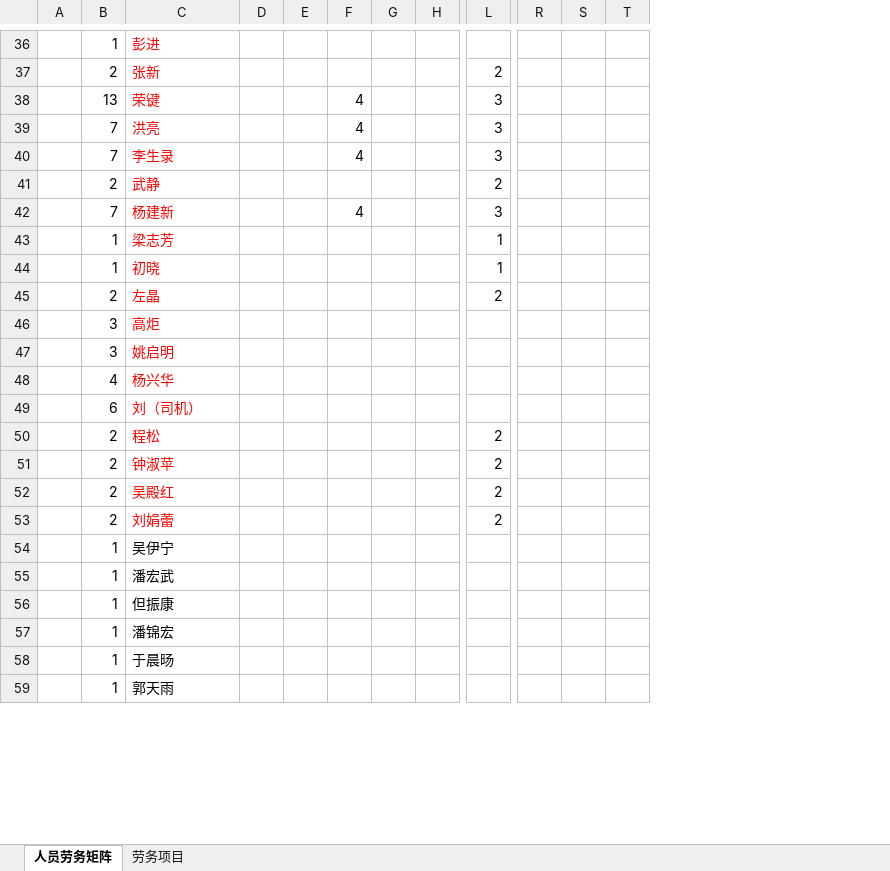
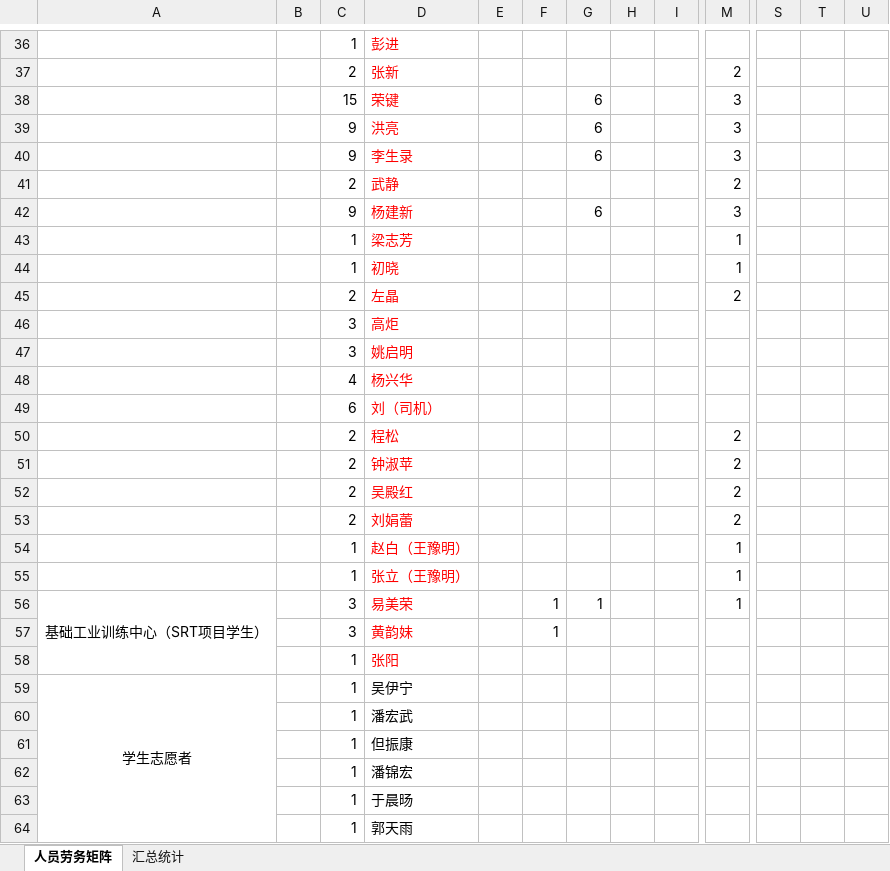
Before and after one commit to woodyme/i.center_my_workzone, an Excel workbook: 创客论坛/经费/人员工作量.xlsx, sheet 人员劳务矩阵, drawn as a sheet; only a part is shown, gaps mark what is left out; values as stored, in another font and other column widths than the file's, no borders; removed rows and columns are numbered as before the commit, all else as after; rows hold the shown columns only; the diff covers the shown part only; the diff names each change by its address in the sheet, - before the commit and + after, or states it on an @@ line.

```diff
--- a/创客论坛/经费/人员工作量.xlsx (sheet 人员劳务矩阵)
+++ b/创客论坛/经费/人员工作量.xlsx (sheet 人员劳务矩阵)
-sheet tab: 劳务项目
+sheet tab: 汇总统计
+column A, row 59: 学生志愿者
-column T, empty
+column U, empty
-C38: 13
+C38: 15
-G38:G40: 4
+G38:G40: 6
-C39:C40: 7
+C39:C40: 9
-C42: 7
+C42: 9
-G42: 4
+G42: 6
+row 54:  |  | 1 | 赵白（王豫明） |  |  |  |  |  | 1
+row 55:  |  | 1 | 张立（王豫明） |  |  |  |  |  | 1
@@ row 84 moved to row 56: 基础工业训练中心（SRT项目学生） @@
@@ row 85 moved to row 57: 3 @@
@@ row 86 moved to row 58: 1 @@
```
Also changed, not shown: 1 added row, 3 removed rows, 2 moved rows and 5 edited cells elsewhere in this sheet, sheet 汇总统计, formulas that keep their value, 创客论坛/经费/经费表.xlsx.
